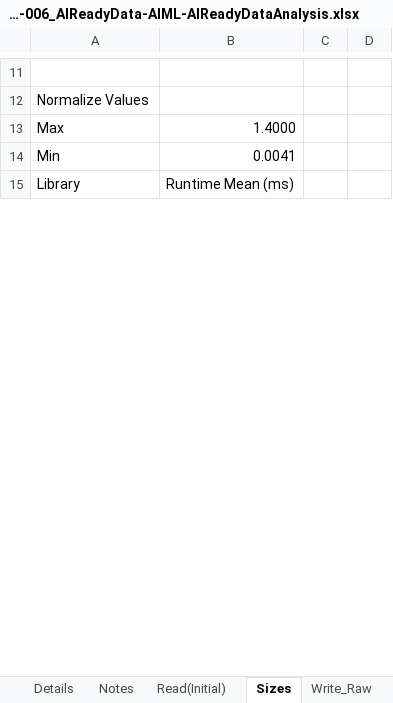
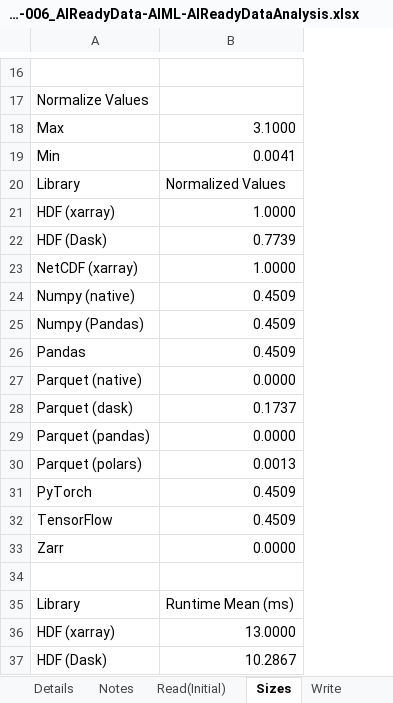
Before and after one commit to christophergarthwood/jbooks, an Excel workbook: STEM-006_AIReadyData-AIML-AIReadyDataAnalysis.xlsx, sheet Sizes, drawn as a sheet; only a part is shown, gaps mark what is left out; values as stored, in another font and other column widths than the file's, no borders; removed rows and columns are numbered as before the commit, all else as after; the diff covers the shown part only; the diff names each change by its address in the sheet, - before the commit and + after, or states it on an @@ line.

```diff
--- a/STEM-006_AIReadyData-AIML-AIReadyDataAnalysis.xlsx (sheet Sizes)
+++ b/STEM-006_AIReadyData-AIML-AIReadyDataAnalysis.xlsx (sheet Sizes)
-column C, empty
-column D, empty
-B18: 1.4000
+B18: 3.1000
+row 20: Library | Normalized Values
+row 21: HDF (xarray) | 1.0000
+row 22: HDF (Dask) | 0.7739
+row 23: NetCDF (xarray) | 1.0000
+row 24: Numpy (native) | 0.4509
+row 25: Numpy (Pandas) | 0.4509
+row 26: Pandas | 0.4509
@@ row 19 moved to row 27: Parquet (native) @@
+row 28: Parquet (dask) | 0.1737
+row 29: Parquet (pandas) | 0.0000
+row 30: Parquet (polars) | 0.0013
+row 31: PyTorch | 0.4509
+row 32: TensorFlow | 0.4509
+row 33: Zarr | 0.0000
+row 34: (empty)
+row 36: HDF (xarray) | 13.0000
+row 37: HDF (Dask) | 10.2867
```
Also changed, not shown: 14 added rows, 8 removed rows, 1 moved row, 11 edited cells and cell formats elsewhere in this sheet, sheet Write_Raw, sheet Evaluation, sheet Read_Raw, sheet Read, sheet Write, sheet README, 2 more sheets, other sheet tabs, formulas that keep their value, charts or pictures, 2 other files.
